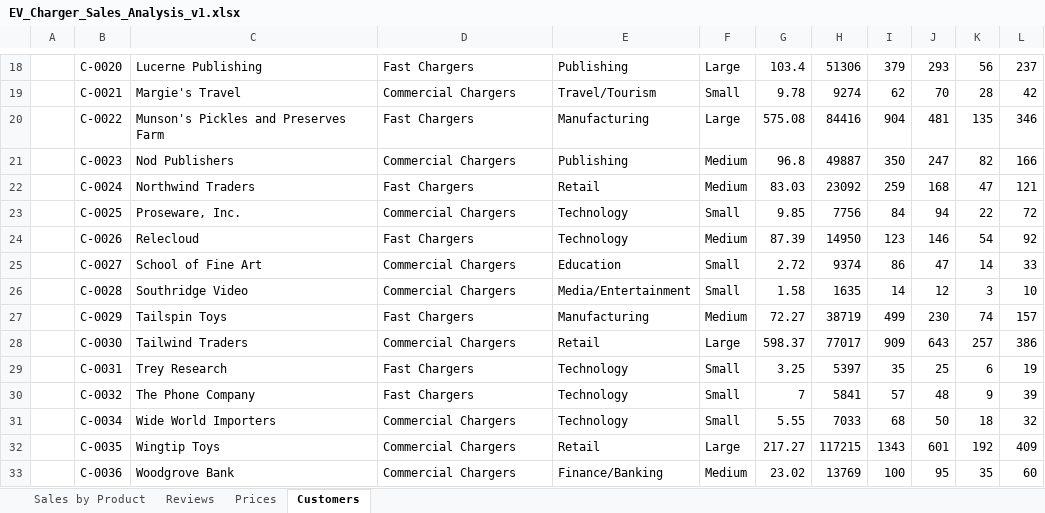
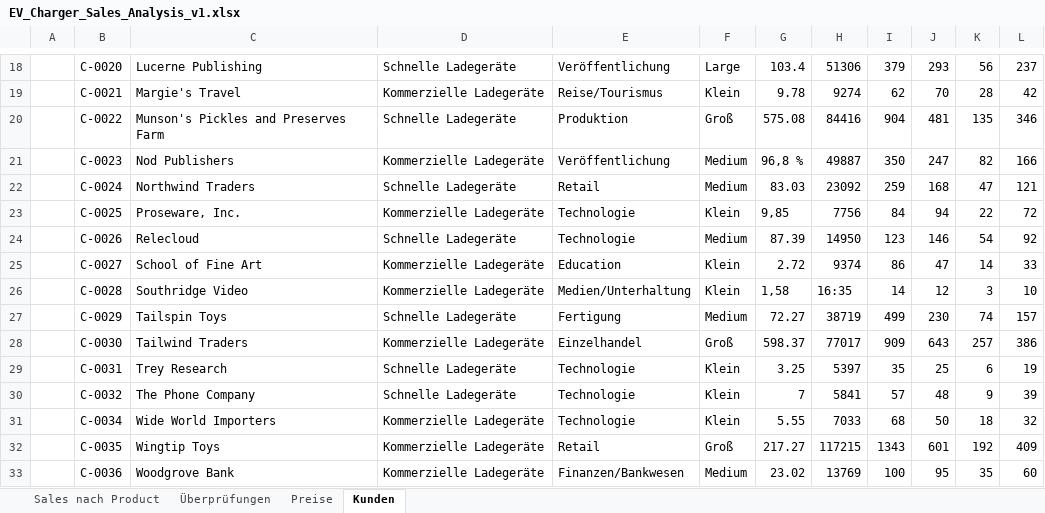
Before and after one commit to MicrosoftLearning/MS-4008-Microsoft-365-Copilot-Interactive-Experience-for-Executives.de-de, an Excel workbook: ResourceFiles/EV_Charger_Sales_Analysis_v1.xlsx, sheet Kunden, drawn as a sheet; only a part is shown, gaps mark what is left out; values as stored, in another font and other column widths than the file's, no borders; table styles not drawn; the diff covers the shown part only; the diff names each change by its address in the sheet, - before the commit and + after, or states it on an @@ line.

```diff
--- a/ResourceFiles/EV_Charger_Sales_Analysis_v1.xlsx (sheet Kunden)
+++ b/ResourceFiles/EV_Charger_Sales_Analysis_v1.xlsx (sheet Kunden)
-sheet tab: Sales by Product
+sheet tab: Sales nach Product
-sheet tab: Reviews
+sheet tab: Überprüfungen
-sheet tab: Prices
+sheet tab: Preise
-sheet tab: Customers
+sheet tab: Kunden
-D18: Fast Chargers
+D18: Schnelle Ladegeräte
-E18: Publishing
+E18: Veröffentlichung
-D19: Commercial Chargers
+D19: Kommerzielle Ladegeräte
-E19: Travel/Tourism
+E19: Reise/Tourismus
-F19: Small
+F19: Klein
-D20: Fast Chargers
+D20: Schnelle Ladegeräte
-E20: Manufacturing
+E20: Produktion
-F20: Large
+F20: Groß
-D21: Commercial Chargers
+D21: Kommerzielle Ladegeräte
-E21: Publishing
+E21: Veröffentlichung
-G21: 96.8
+G21: 96,8 %
-D22: Fast Chargers
+D22: Schnelle Ladegeräte
-D23: Commercial Chargers
+D23: Kommerzielle Ladegeräte
-E23:E24: Technology
+E23:E24: Technologie
-F23: Small
+F23: Klein
-G23: 9.85
+G23: 9,85
-D24: Fast Chargers
+D24: Schnelle Ladegeräte
-D25:D26: Commercial Chargers
+D25:D26: Kommerzielle Ladegeräte
-F25:F26: Small
+F25:F26: Klein
-E26: Media/Entertainment
+E26: Medien/Unterhaltung
-G26: 1.58
+G26: 1,58
-H26: 1635
+H26: 16:35
-D27: Fast Chargers
+D27: Schnelle Ladegeräte
-E27: Manufacturing
+E27: Fertigung
-D28: Commercial Chargers
+D28: Kommerzielle Ladegeräte
-E28: Retail
+E28: Einzelhandel
-F28: Large
+F28: Groß
-D29:D30: Fast Chargers
+D29:D30: Schnelle Ladegeräte
-E29:E31: Technology
+E29:E31: Technologie
-F29:F31: Small
+F29:F31: Klein
-D31:D33: Commercial Chargers
+D31:D33: Kommerzielle Ladegeräte
-F32: Large
+F32: Groß
-E33: Finance/Banking
+E33: Finanzen/Bankwesen
```
Also changed, not shown: 1 added row, 1 removed row and 38 edited cells elsewhere in this sheet, sheet Sales nach Product, sheet Überprüfungen, sheet Preise, formulas that keep their value, 9 other files.
